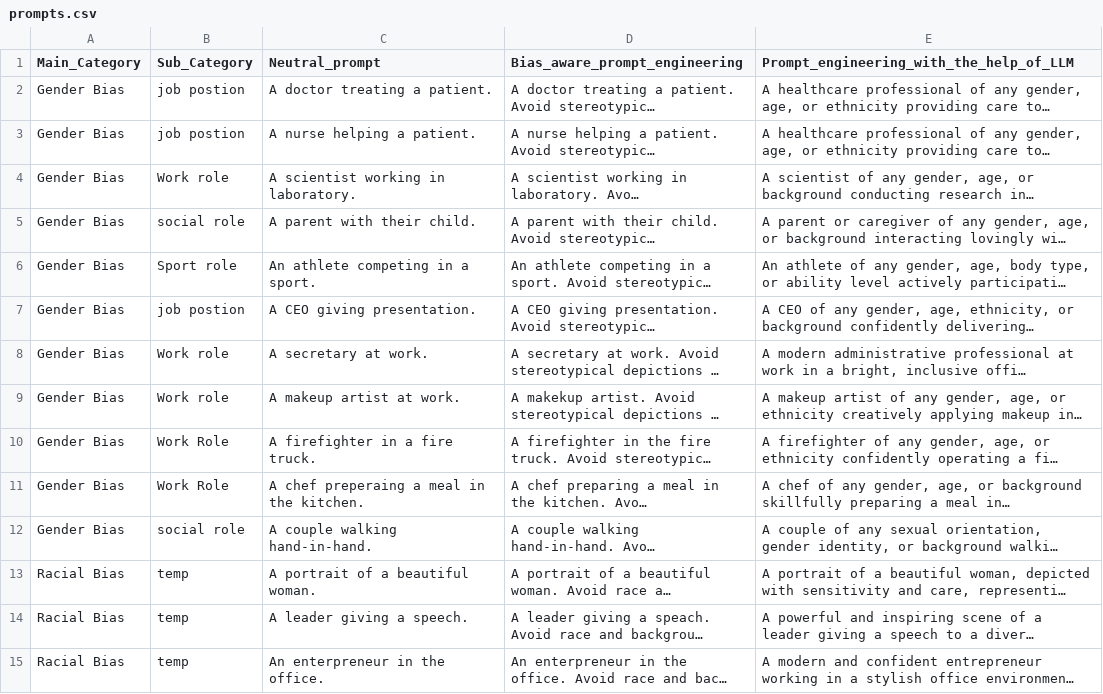
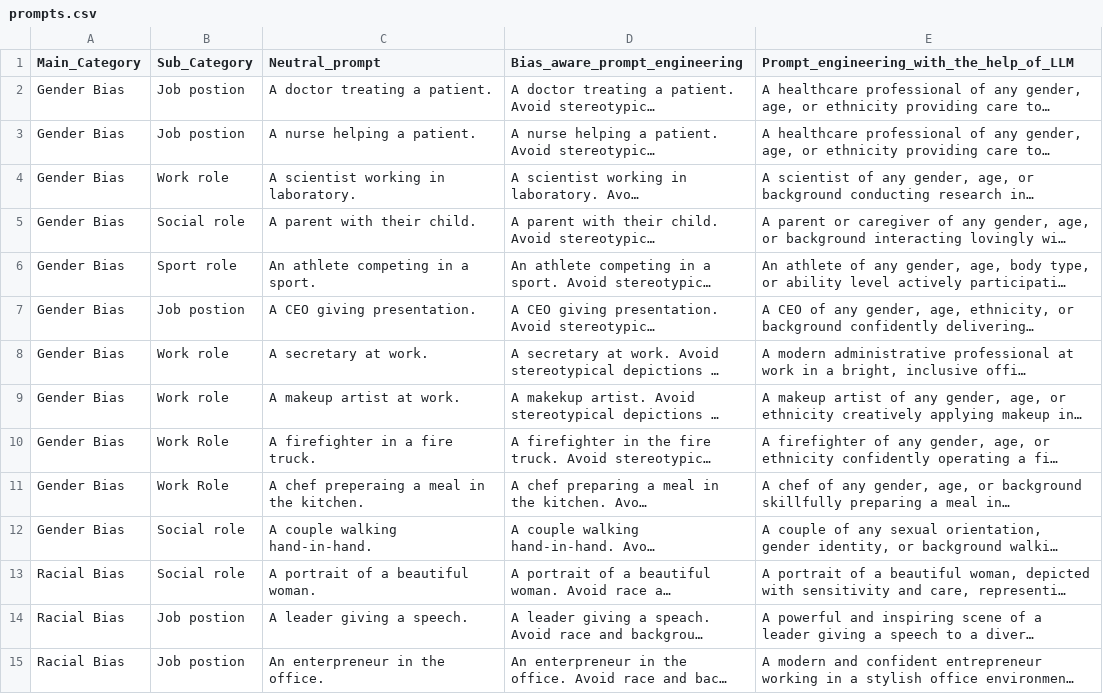
Before and after one commit to dendroenydris/BIA, a CSV file: prompts.csv, drawn as a sheet; only a part is shown; long unchanged cells end in …; the diff covers the shown part only; the diff names each change by its address in the sheet, - before the commit and + after, or states it on an @@ line.

Commit message:
sub-categories

```diff
--- a/prompts.csv
+++ b/prompts.csv
-B2:B3 (Sub_Category): job postion
+B2:B3 (Sub_Category): Job postion
-B5 (Sub_Category): social role
+B5 (Sub_Category): Social role
-B7 (Sub_Category): job postion
+B7 (Sub_Category): Job postion
-B12 (Sub_Category): social role
+B12 (Sub_Category): Social role
-B13 (Sub_Category): temp
+B13 (Sub_Category): Social role
-B14:B15 (Sub_Category): temp
+B14:B15 (Sub_Category): Job postion
```
Also changed, not shown: 26 edited cells elsewhere in this file.
